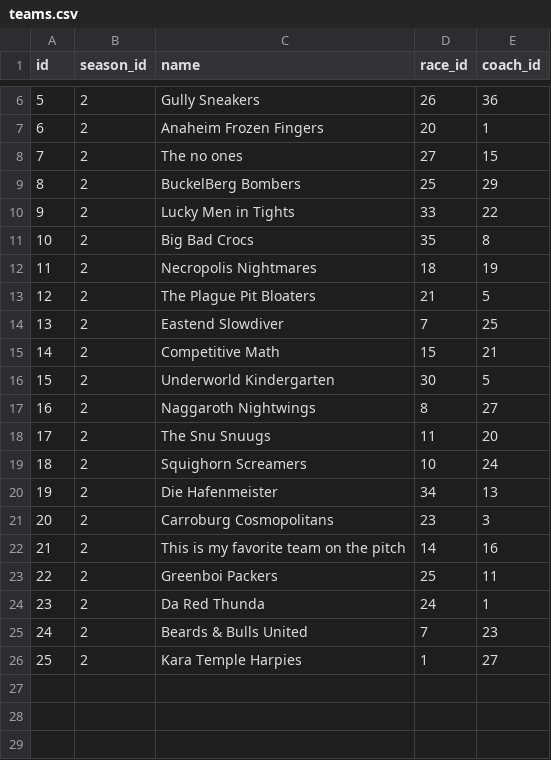
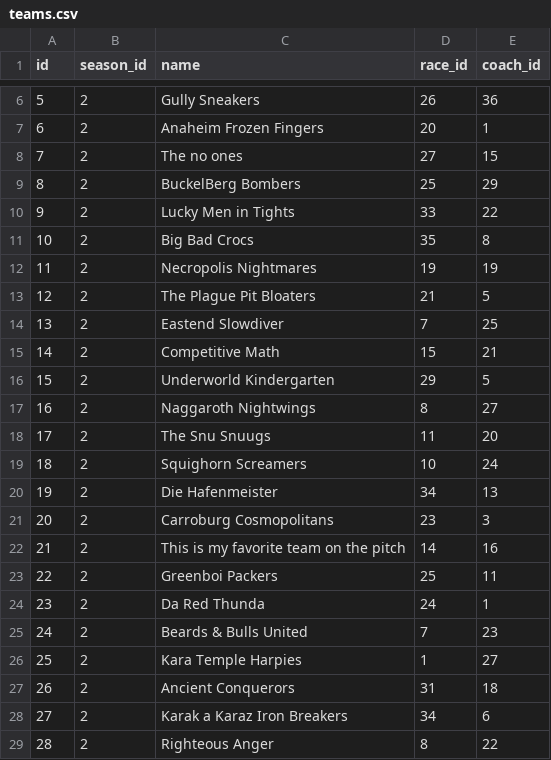
Before and after one commit to barryallenofearth/blood-bowl-league-manager, a CSV file: data/teams.csv, drawn as a sheet; only a part is shown, gaps mark what is left out.

```diff
--- a/data/teams.csv
+++ b/data/teams.csv
@@ -11,3 +11,3 @@ id;season_id;name;race_id;coach_id
 10;2;Big Bad Crocs;35;8
-11;2;Necropolis Nightmares;18;19
+11;2;Necropolis Nightmares;19;19
 12;2;The Plague Pit Bloaters;21;5
@@ -15,3 +15,3 @@ id;season_id;name;race_id;coach_id
 14;2;Competitive Math;15;21
-15;2;Underworld Kindergarten;30;5
+15;2;Underworld Kindergarten;29;5
 16;2;Naggaroth Nightwings;8;27
@@ -26 +26,4 @@ id;season_id;name;race_id;coach_id
 25;2;Kara Temple Harpies;1;27
+26;2;Ancient Conquerors;31;18
+27;2;Karak a Karaz Iron Breakers;34;6
+28;2;Righteous Anger;8;22
```
Also changed, not shown: data/races.csv, 5 other files.
